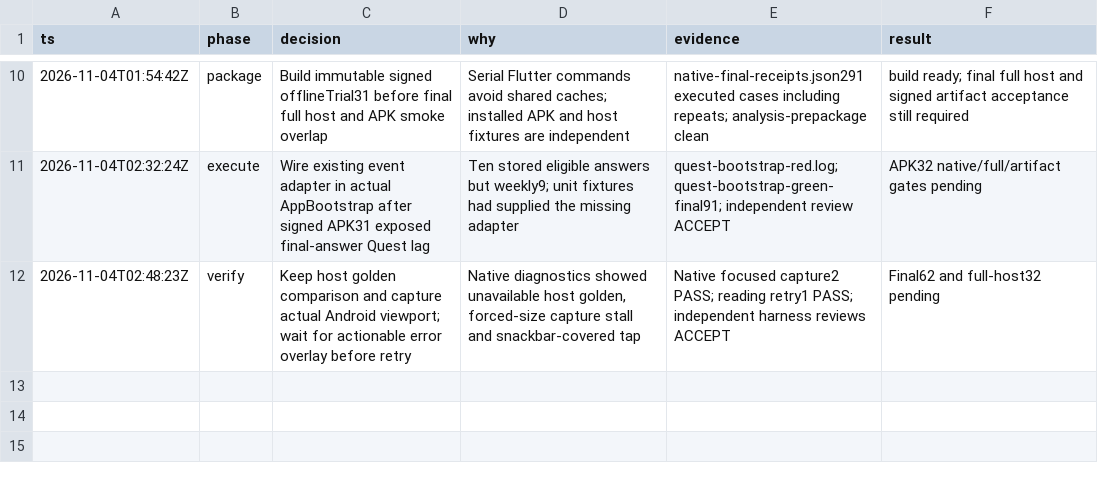
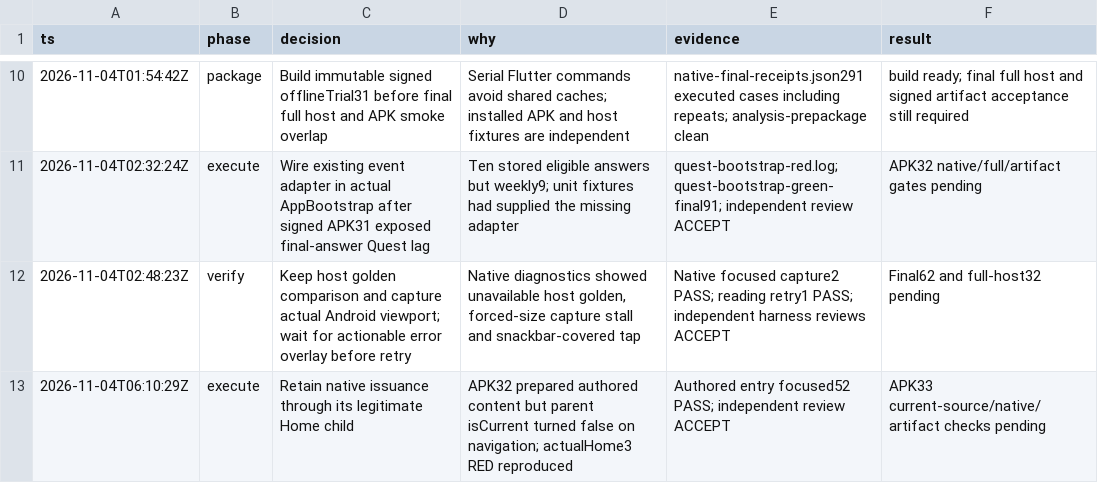
Before and after one commit to Phoomxo/LexiQuest, a TSV file: docs/field/2026-11-04-all44-trial-decisions.tsv, drawn as a sheet; only a part is shown, gaps mark what is left out.

Commit message:
Keep authored exercise issuance valid through Home navigation

```diff
--- a/docs/field/2026-11-04-all44-trial-decisions.tsv
+++ b/docs/field/2026-11-04-all44-trial-decisions.tsv
@@ -12 +12,2 @@ ts	phase	decision	why	evidence	result
 2026-11-04T02:48:23Z	verify	Keep host golden comparison and capture actual Android viewport; wait for actionable error overlay before retry	Native diagnostics showed unavailable host golden, forced-size capture stall and snackbar-covered tap	Native focused capture2 PASS; reading retry1 PASS; independent harness reviews ACCEPT	Final62 and full-host32 pending
+2026-11-04T06:10:29Z	execute	Retain native issuance through its legitimate Home child	APK32 prepared authored content but parent isCurrent turned false on navigation; actualHome3 RED reproduced	Authored entry focused52 PASS; independent review ACCEPT	APK33 current-source/native/artifact checks pending
```
Also changed, not shown: 5 other files.
